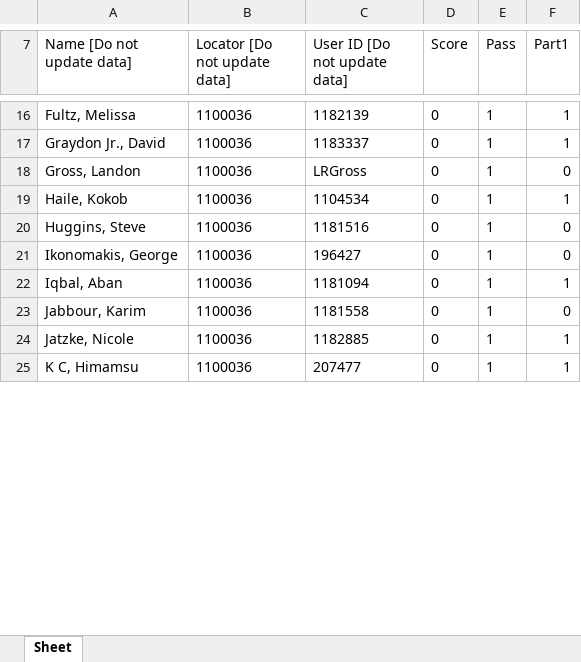
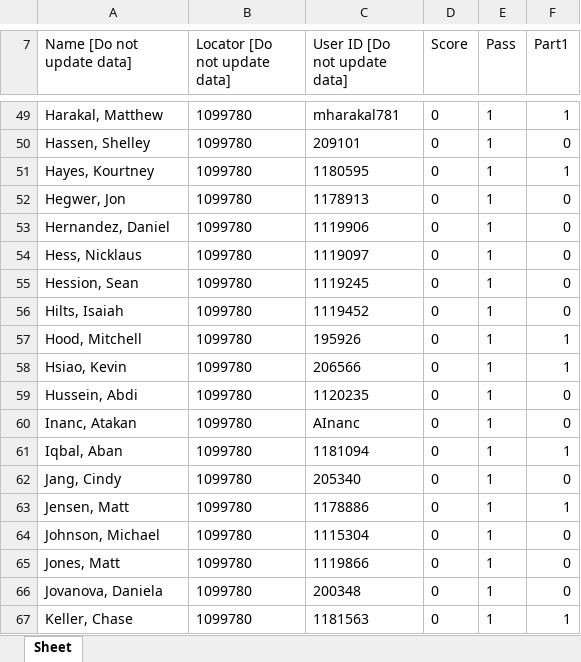
Before and after one commit to amalali44/Attendance-Analyzer-program, an Excel workbook: script1/registered_scored.xlsx, sheet Sheet, drawn as a sheet; only a part is shown, gaps mark what is left out; values as stored, in another font and other column widths than the file's, no borders; addresses are those after the commit; the diff covers the shown part only; the diff names each change by its address in the sheet, - before the commit and + after, or states it on an @@ line.

```diff
--- a/script1/registered_scored.xlsx (sheet Sheet)
+++ b/script1/registered_scored.xlsx (sheet Sheet)
-A49 (Name [Do not update data]): Fultz, Melissa
+A49 (Name [Do not update data]): Harakal, Matthew
-B49 (Locator [Do not update data]): 1100036
+B49 (Locator [Do not update data]): 1099780
-C49 (User ID [Do not update data]): 1182139
+C49 (User ID [Do not update data]): mharakal781
+row 50: Hassen, Shelley | 1099780 | 209101 | 0 | 1 | 0
-A51 (Name [Do not update data]): Graydon Jr., David
+A51 (Name [Do not update data]): Hayes, Kourtney
-B51 (Locator [Do not update data]): 1100036
+B51 (Locator [Do not update data]): 1099780
-C51 (User ID [Do not update data]): 1183337
+C51 (User ID [Do not update data]): 1180595
+row 52: Hegwer, Jon | 1099780 | 1178913 | 0 | 1 | 0
+row 53: Hernandez, Daniel | 1099780 | 1119906 | 0 | 1 | 0
+row 54: Hess, Nicklaus | 1099780 | 1119097 | 0 | 1 | 0
-A55 (Name [Do not update data]): Gross, Landon
+A55 (Name [Do not update data]): Hession, Sean
-B55 (Locator [Do not update data]): 1100036
+B55 (Locator [Do not update data]): 1099780
-C55 (User ID [Do not update data]): LRGross
+C55 (User ID [Do not update data]): 1119245
+row 56: Hilts, Isaiah | 1099780 | 1119452 | 0 | 1 | 0
+row 57: Hood, Mitchell | 1099780 | 195926 | 0 | 1 | 1
-A58 (Name [Do not update data]): Haile, Kokob
+A58 (Name [Do not update data]): Hsiao, Kevin
-B58:B63 (Locator [Do not update data]): 1100036
+B58:B63 (Locator [Do not update data]): 1099780
-C58 (User ID [Do not update data]): 1104534
+C58 (User ID [Do not update data]): 206566
-A59 (Name [Do not update data]): Huggins, Steve
+A59 (Name [Do not update data]): Hussein, Abdi
-C59 (User ID [Do not update data]): 1181516
+C59 (User ID [Do not update data]): 1120235
-A60 (Name [Do not update data]): Ikonomakis, George
+A60 (Name [Do not update data]): Inanc, Atakan
-C60 (User ID [Do not update data]): 196427
+C60 (User ID [Do not update data]): AInanc
-A62 (Name [Do not update data]): Jabbour, Karim
+A62 (Name [Do not update data]): Jang, Cindy
-C62 (User ID [Do not update data]): 1181558
+C62 (User ID [Do not update data]): 205340
-A63 (Name [Do not update data]): Jatzke, Nicole
+A63 (Name [Do not update data]): Jensen, Matt
-C63 (User ID [Do not update data]): 1182885
+C63 (User ID [Do not update data]): 1178886
+row 64: Johnson, Michael | 1099780 | 1115304 | 0 | 1 | 0
+row 65: Jones, Matt | 1099780 | 1119866 | 0 | 1 | 0
+row 66: Jovanova, Daniela | 1099780 | 200348 | 0 | 1 | 0
-A67 (Name [Do not update data]): K C, Himamsu
+A67 (Name [Do not update data]): Keller, Chase
-B67 (Locator [Do not update data]): 1100036
+B67 (Locator [Do not update data]): 1099780
-C67 (User ID [Do not update data]): 207477
+C67 (User ID [Do not update data]): 1181563
```
Also changed, not shown: 84 added rows, 1 removed row and 91 edited cells elsewhere in this sheet, 14 other files.
